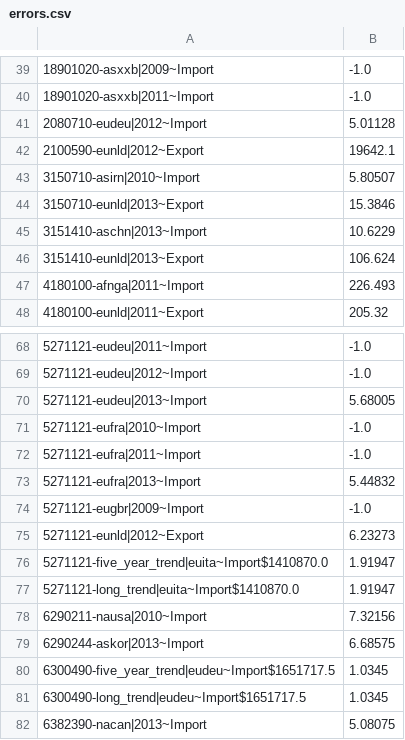
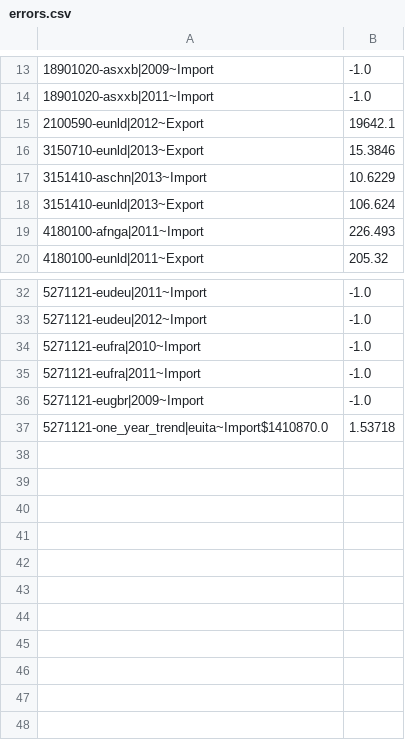
Before and after one commit to wolfwolf123/OEC_Validation, a CSV file: errors.csv, drawn as a sheet; only a part is shown, gaps mark what is left out; the diff covers the shown part only.

```diff
--- a/errors.csv
+++ b/errors.csv
@@ -40,5 +14,3 @@
 18901020-asxxb|2011~Import,-1.0
-2080710-eudeu|2012~Import,5.01128
 2100590-eunld|2012~Export,19642.1
-3150710-asirn|2010~Import,5.80507
 3150710-eunld|2013~Export,15.3846
@@ -69,14 +33,5 @@
 5271121-eudeu|2012~Import,-1.0
-5271121-eudeu|2013~Import,5.68005
 5271121-eufra|2010~Import,-1.0
 5271121-eufra|2011~Import,-1.0
-5271121-eufra|2013~Import,5.44832
 5271121-eugbr|2009~Import,-1.0
-5271121-eunld|2012~Export,6.23273
-5271121-five_year_trend|euita~Import$1410870.0,1.91947
-5271121-long_trend|euita~Import$1410870.0,1.91947
-6290211-nausa|2010~Import,7.32156
-6290244-askor|2013~Import,6.68575
-6300490-five_year_trend|eudeu~Import$1651717.5,1.0345
-6300490-long_trend|eudeu~Import$1651717.5,1.0345
-6382390-nacan|2013~Import,5.08075
+5271121-one_year_trend|euita~Import$1410870.0,1.53718
```
Also changed, not shown: 34 removed rows elsewhere in this file, 3 other files.
